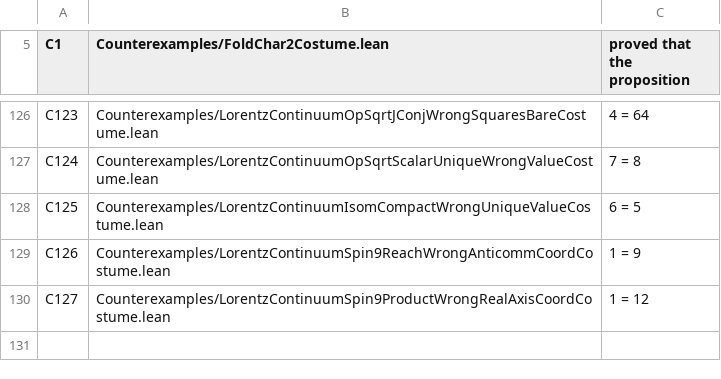
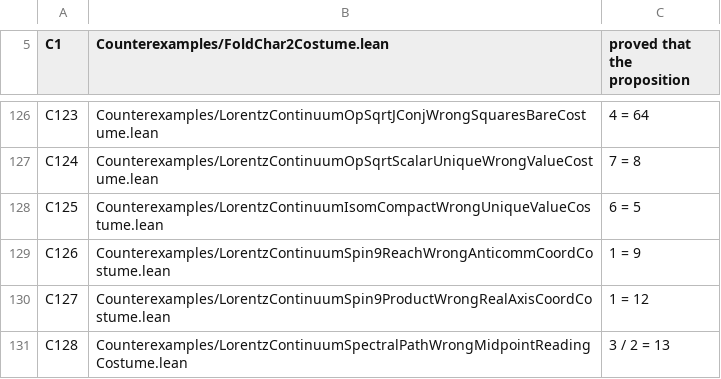
Before and after one commit to elliotweaver/phys-lean, a TSV file: scripts/costume_manifest.tsv, drawn as a sheet; only a part is shown, gaps mark what is left out.

Commit message:
N96 costume C128: a BOGUS affine-spectral-path midpoint claim — 'the midpoint eigenvalue reading of the path is 13'. N96 banks specPathOp_mix4_mid_read: the affine path specPathOp ![4,9,25,64] mix4 at t=1/2 reads the convex midpoint (1-1/2)+(1/2)*cutSqrt 4 = 3/2 on its first frame vector; the bogus 13 forces 3/2 = 13, fails to compile. Distinct from C115 1=7 ... C127 1=12.

```diff
--- a/scripts/costume_manifest.tsv
+++ b/scripts/costume_manifest.tsv
@@ -130 +130,2 @@ C126	Counterexamples/LorentzContinuumSpin9ReachWrongAnticommCoordCostume.lean	1
 C127	Counterexamples/LorentzContinuumSpin9ProductWrongRealAxisCoordCostume.lean	1 = 12
+C128	Counterexamples/LorentzContinuumSpectralPathWrongMidpointReadingCostume.lean	3 / 2 = 13
```
Also changed, not shown: 1 other file.
